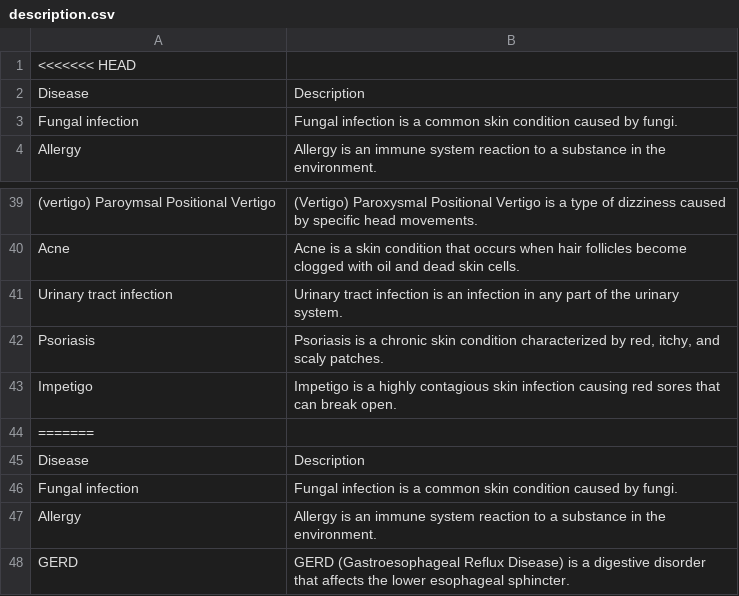
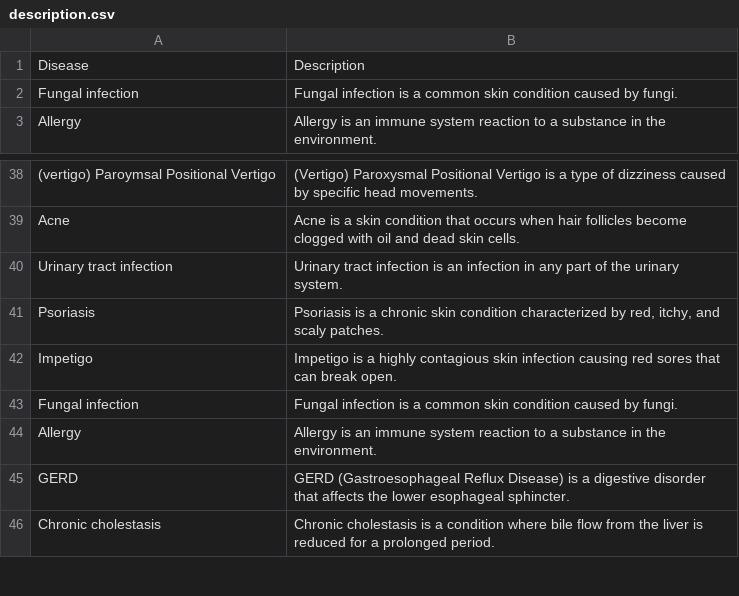
Before and after one commit to WMKakalanka/Medicine-Recommendation-System, a CSV file: description.csv, drawn as a sheet; only a part is shown, gaps mark what is left out; the shorter side is filled out with more unchanged rows.

Commit message:
Update description.csv

```diff
--- a/description.csv
+++ b/description.csv
@@ -1,2 +1 @@
-<<<<<<< HEAD
 Disease,Description
@@ -43,4 +42,2 @@ Psoriasis,"Psoriasis is a chronic skin condition characterized by red, itchy, an
 Impetigo,Impetigo is a highly contagious skin infection causing red sores that can break open.
-=======
-Disease,Description
 Fungal infection,Fungal infection is a common skin condition caused by fungi.
```
